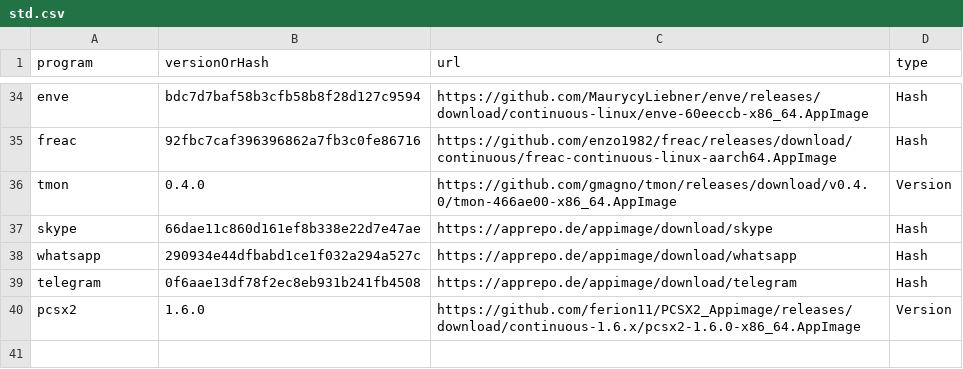
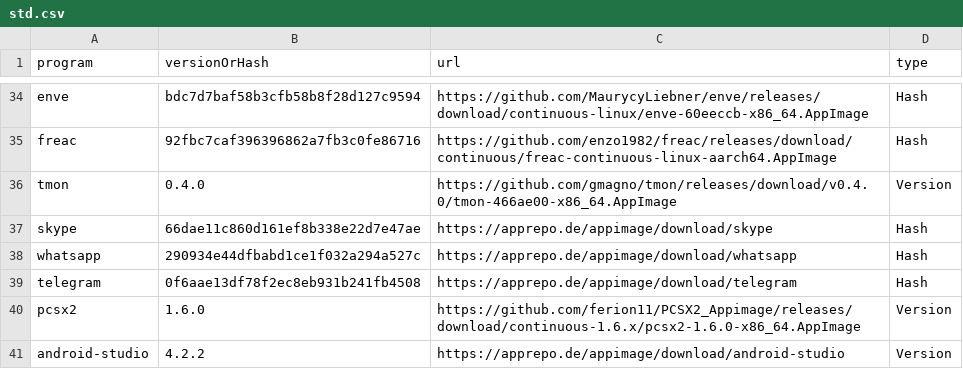
Before and after one commit to apollodaniel/fenix, a CSV file: repos/std.csv, drawn as a sheet; only a part is shown, gaps mark what is left out; the diff names each change by its address in the sheet, - before the commit and + after, or states it on an @@ line.

Commit message:
Update std.csv

```diff
--- a/repos/std.csv
+++ b/repos/std.csv
+row 41: android-studio | 4.2.2 | https://apprepo.de/appimage/download/android-studio | Version
```
